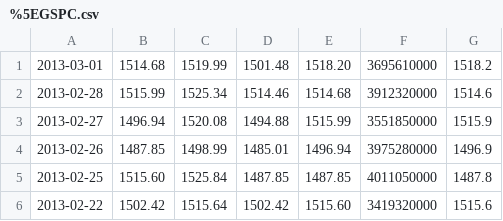
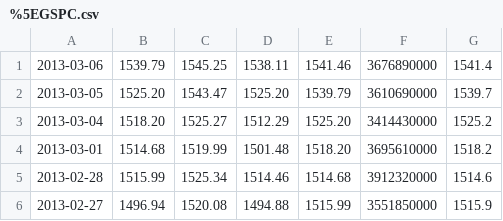
Before and after one commit to thearrow/ai-financialANN, a CSV file: %5EGSPC.csv, drawn as a sheet; only a part is shown; the shorter side is filled out with more unchanged rows.

```diff
--- a/%5EGSPC.csv
+++ b/%5EGSPC.csv
@@ -1 +1,4 @@
+2013-03-06,1539.79,1545.25,1538.11,1541.46,3676890000,1541.4
+2013-03-05,1525.20,1543.47,1525.20,1539.79,3610690000,1539.7
+2013-03-04,1518.20,1525.27,1512.29,1525.20,3414430000,1525.2
 2013-03-01,1514.68,1519.99,1501.48,1518.20,3695610000,1518.2
```
Also changed, not shown: %5EIXIC.csv, %5ENYA.csv, 3 other files.
